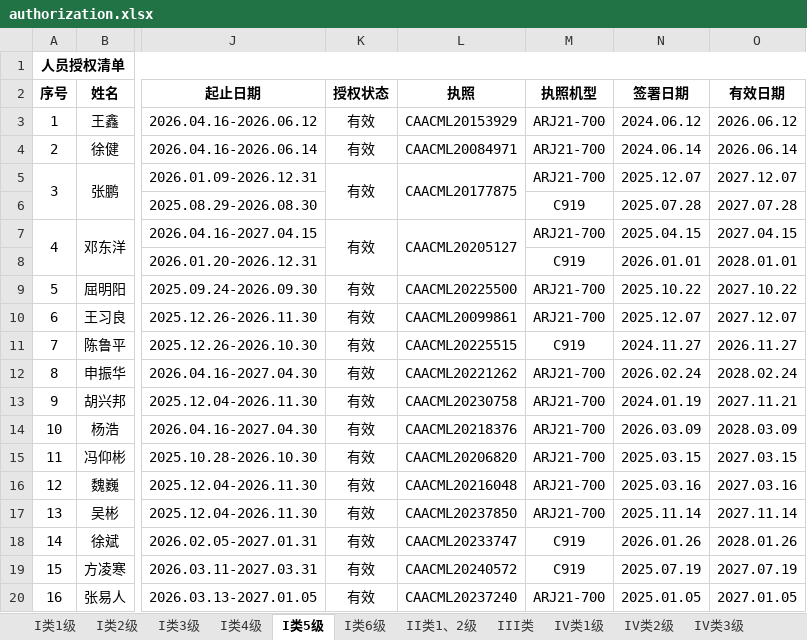
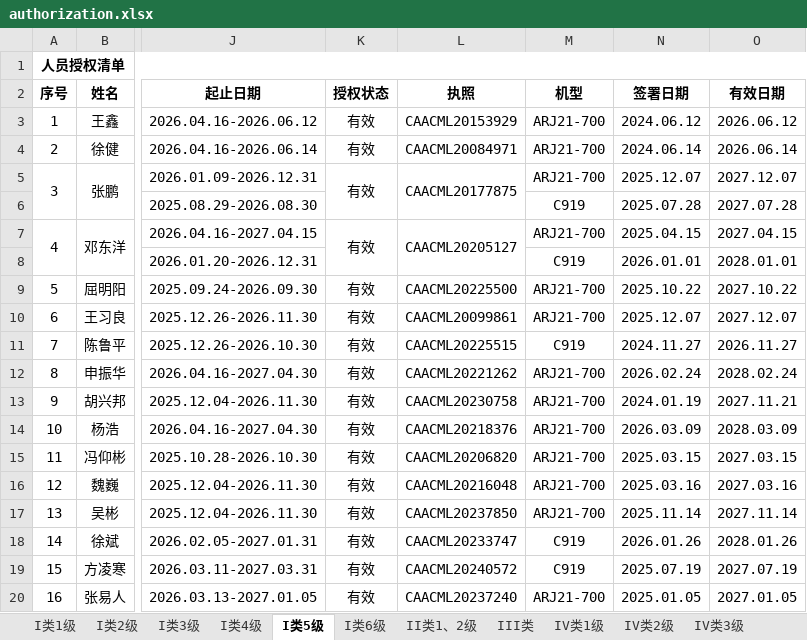
Before and after one commit to Funder666/Authorization_Lookup, an Excel workbook: authorization.xlsx, sheet I类5级, drawn as a sheet; only a part is shown, gaps mark what is left out; values as stored, in another font and other column widths than the file's, no borders; conditional formats not drawn; the diff names each change by its address in the sheet, - before the commit and + after, or states it on an @@ line.

```diff
--- a/authorization.xlsx (sheet I类5级)
+++ b/authorization.xlsx (sheet I类5级)
-M2: 执照机型
+M2: 机型
```
Also changed, not shown: sheet 受控印章清册, sheet IV类3级, sheet 工卡批准, 4 other files.
